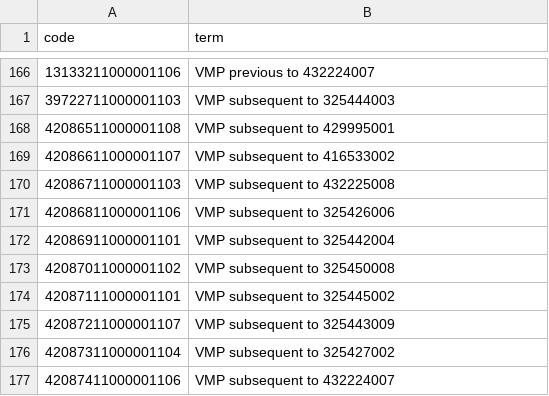
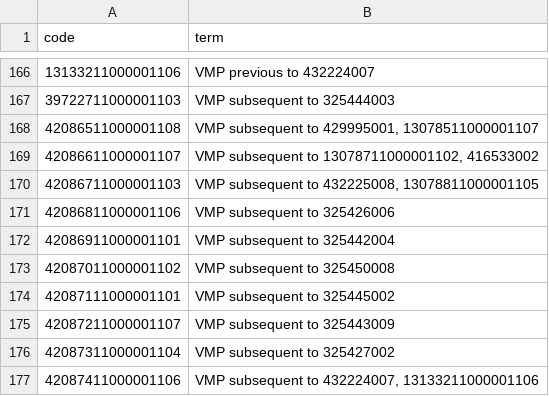
Before and after one commit to opensafely/post-covid-gastrointestinal, a CSV file: codelists/primis-covid19-vacc-uptake-astrx.csv, drawn as a sheet; only a part is shown, gaps mark what is left out.

```diff
--- a/codelists/primis-covid19-vacc-uptake-astrx.csv
+++ b/codelists/primis-covid19-vacc-uptake-astrx.csv
@@ -167,5 +167,5 @@ code,term
 39722711000001103,VMP subsequent to 325444003
-42086511000001108,VMP subsequent to 429995001
-42086611000001107,VMP subsequent to 416533002
-42086711000001103,VMP subsequent to 432225008
+42086511000001108,"VMP subsequent to 429995001, 13078511000001107"
+42086611000001107,"VMP subsequent to 13078711000001102, 416533002"
+42086711000001103,"VMP subsequent to 432225008, 13078811000001105"
 42086811000001106,VMP subsequent to 325426006
@@ -176,2 +176,2 @@ code,term
 42087311000001104,VMP subsequent to 325427002
-42087411000001106,VMP subsequent to 432224007
+42087411000001106,"VMP subsequent to 432224007, 13133211000001106"
```
Also changed, not shown: codelists/primis-covid19-vacc-uptake-immrx.csv, codelists/user-elsie_horne-cocp_dmd.csv, 5 other files.
